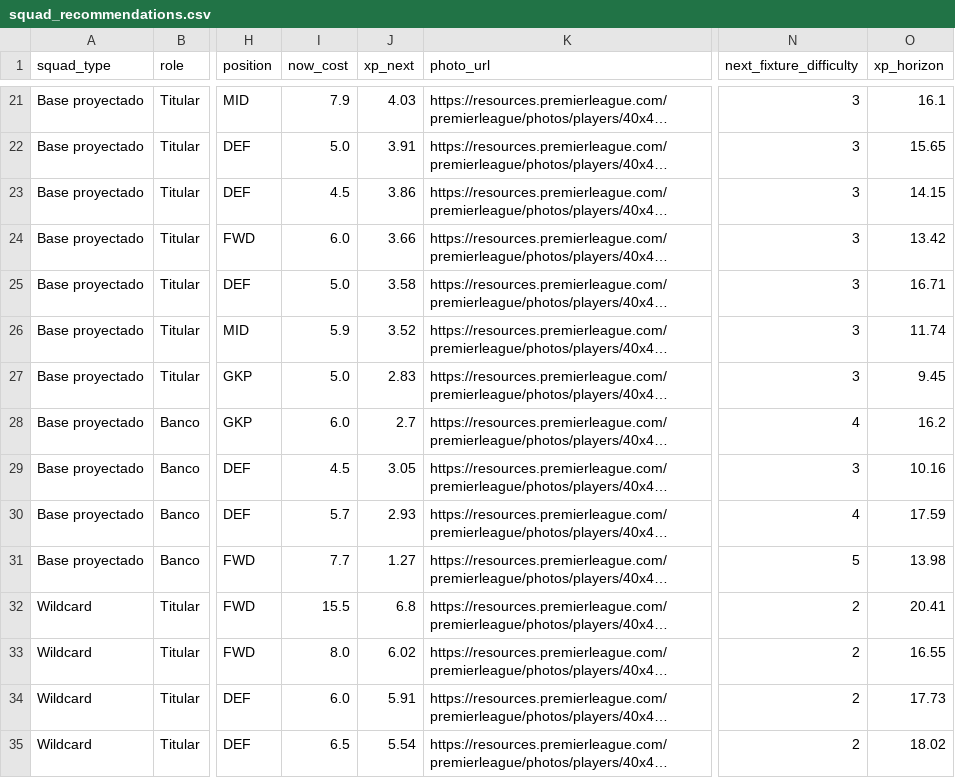
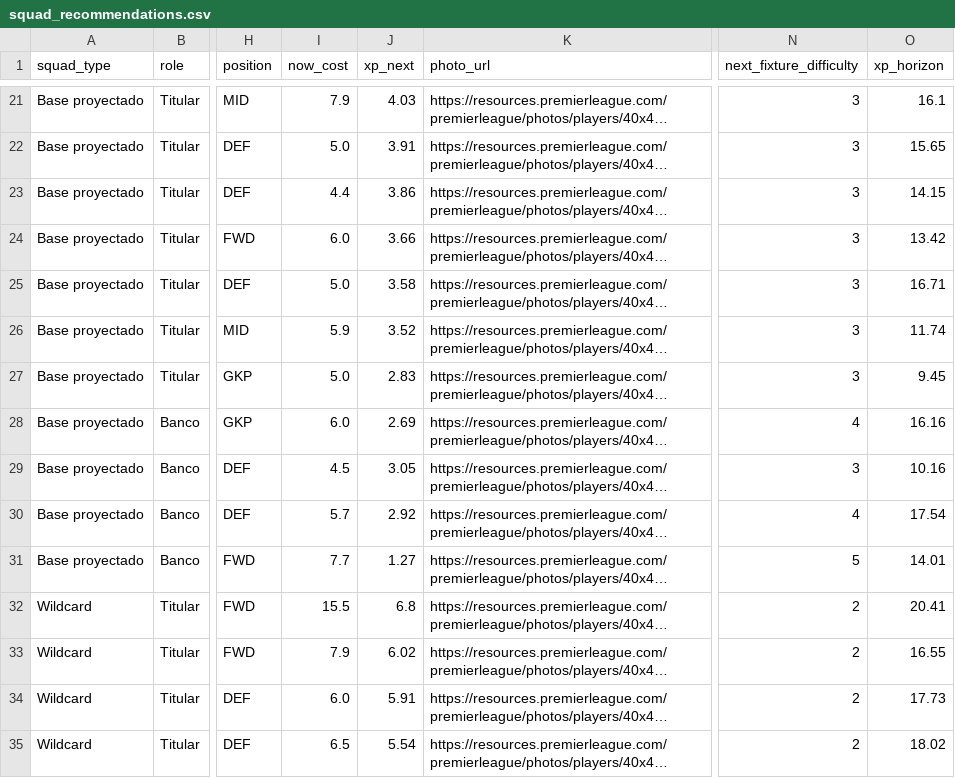
Before and after one commit to vinilop1114/gameweek-lab, a CSV file: data/processed/squad_recommendations.csv, drawn as a sheet; only a part is shown, gaps mark what is left out; long unchanged cells end in …; the diff covers the shown part only; the diff names each change by its address in the sheet, - before the commit and + after, or states it on an @@ line.

```diff
--- a/data/processed/squad_recommendations.csv
+++ b/data/processed/squad_recommendations.csv
-I23 (now_cost): 4.5
+I23 (now_cost): 4.4
-J28 (xp_next): 2.7
+J28 (xp_next): 2.69
-O28 (xp_horizon): 16.2
+O28 (xp_horizon): 16.16
-J30 (xp_next): 2.93
+J30 (xp_next): 2.92
-O30 (xp_horizon): 17.59
+O30 (xp_horizon): 17.54
-O31 (xp_horizon): 13.98
+O31 (xp_horizon): 14.01
-I33 (now_cost): 8.0
+I33 (now_cost): 7.9
```
Also changed, not shown: 21 edited cells elsewhere in this file, data/processed/players.csv, data/processed/players_scored.csv, 1 other file.
